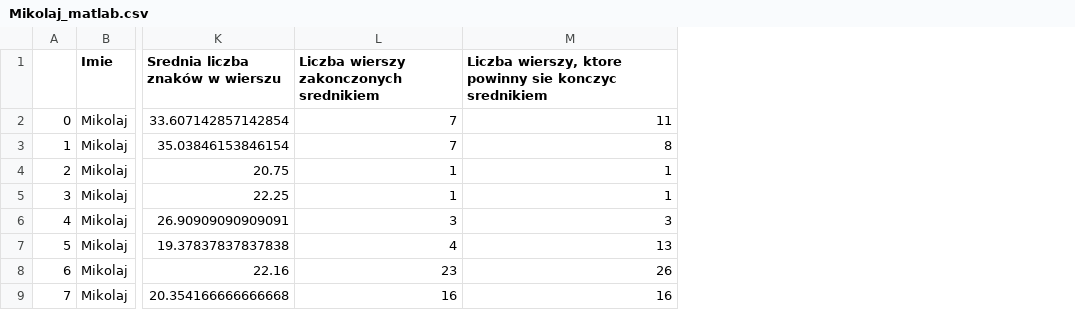
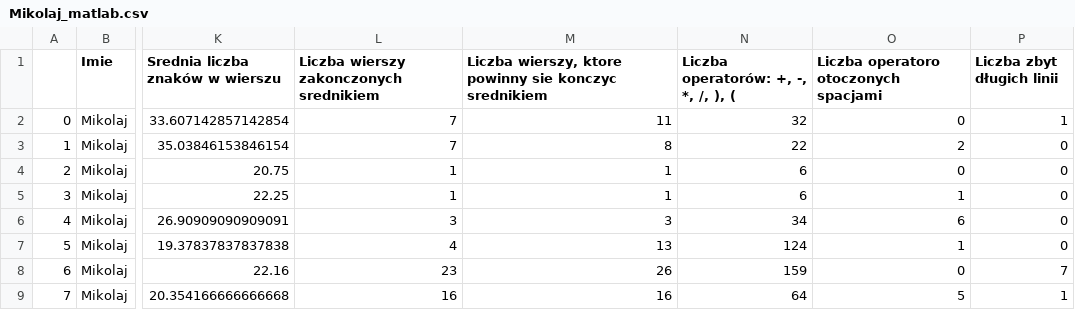
Before and after one commit to MikolajRowicki/DataVisualizationTechniques-Project-2, a CSV file: Mikolaj_python_code/Mikolaj_matlab.csv, drawn as a sheet; only a part is shown, gaps mark what is left out; the diff names each change by its address in the sheet, - before the commit and + after, or states it on an @@ line.

```diff
--- a/Mikolaj_python_code/Mikolaj_matlab.csv
+++ b/Mikolaj_python_code/Mikolaj_matlab.csv
+column N, rows 1-9: Liczba operatorów: +, -, *, /, ), ( | 32 | 22 | 6 | 6 | 34 | 124 | 159 | 64
+column O, rows 1-9: Liczba operatoro otoczonych spacjami | 0 | 2 | 0 | 1 | 6 | 1 | 0 | 5
+column P (Liczba zbyt długich linii), rows 2-9: 1 | 0 | 0 | 0 | 0 | 0 | 7 | 1
```
Also changed, not shown: 1 other file.
